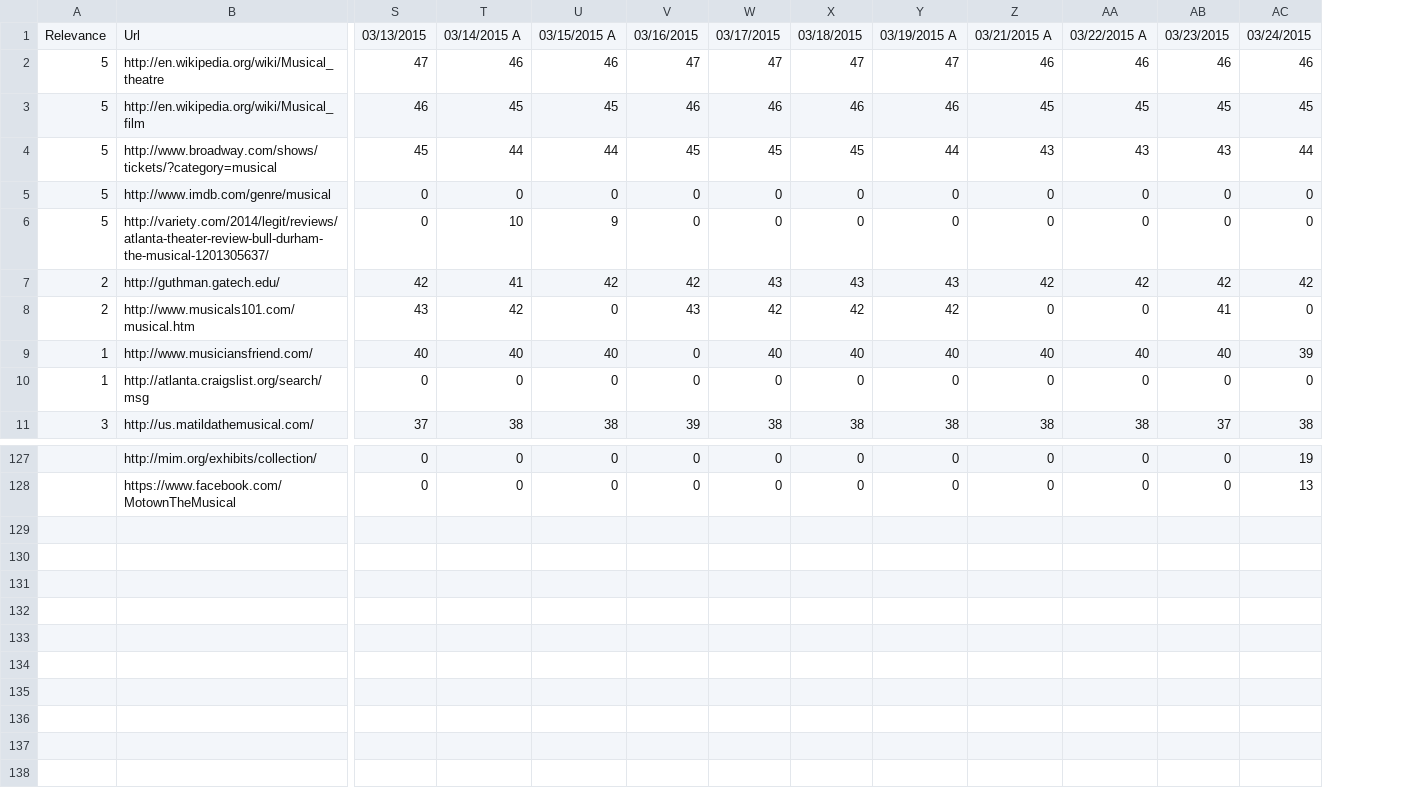
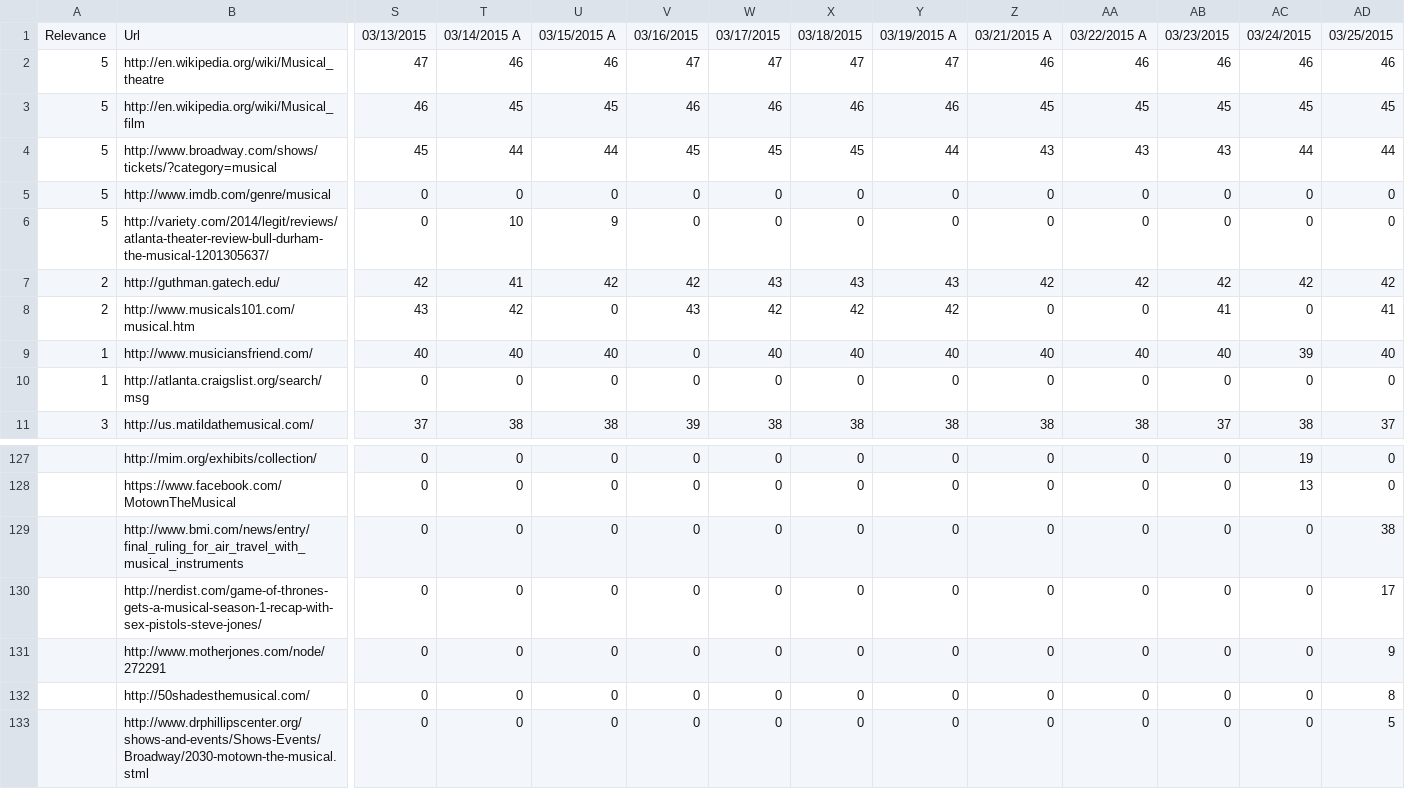
Before and after one commit to TKRKS/PersonalizedSearchBot, a CSV file: musicalNonPersonalized.csv, drawn as a sheet; only a part is shown, gaps mark what is left out; rows hold the shown columns only; the diff names each change by its address in the sheet, - before the commit and + after, or states it on an @@ line.

```diff
--- a/musicalNonPersonalized.csv
+++ b/musicalNonPersonalized.csv
+column AD, rows 1-11: 03/25/2015 | 46 | 45 | 44 | 0 | 0 | 42 | 41 | 40 | 0 | 37; rows 127-128: 0 | 0
+row 129:  | http://www.bmi.com/news/entry/final_ruling_for_air_travel_with_musical_instruments | 0 | 0 | 0 | 0 | 0 | 0 | 0 | 0 | 0 | 0 | 0 | 38
+row 130:  | http://nerdist.com/game-of-thrones-gets-a-musical-season-1-recap-with-sex-pistols-steve-jones/ | 0 | 0 | 0 | 0 | 0 | 0 | 0 | 0 | 0 | 0 | 0 | 17
+row 131:  | http://www.motherjones.com/node/272291 | 0 | 0 | 0 | 0 | 0 | 0 | 0 | 0 | 0 | 0 | 0 | 9
+row 132:  | http://50shadesthemusical.com/ | 0 | 0 | 0 | 0 | 0 | 0 | 0 | 0 | 0 | 0 | 0 | 8
+row 133:  | http://www.drphillipscenter.org/shows-and-events/Shows-Events/Broadway/2030-motown-the-musical.stml | 0 | 0 | 0 | 0 | 0 | 0 | 0 | 0 | 0 | 0 | 0 | 5
```
Also changed, not shown: gamergateNonPersonalized.csv, gamergatePersonalized.csv, 13 other files.
